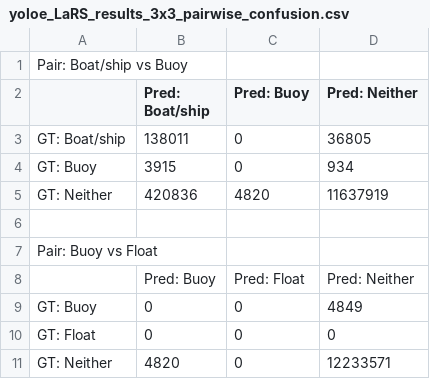
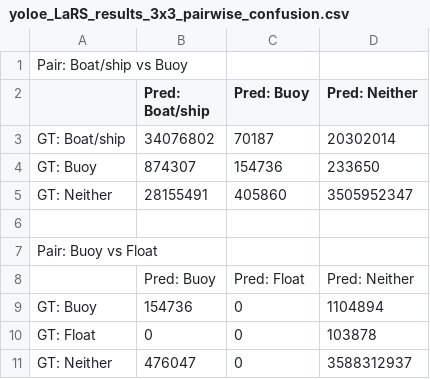
Before and after one commit to chadrs2/vlm_eval, a CSV file: workspace/experiments/exp1_text2mask/results/gsam/trial1/yoloe_LaRS_results_3x3_pairwise_confusion.csv, drawn as a sheet.

```diff
--- a/workspace/experiments/exp1_text2mask/results/gsam/trial1/yoloe_LaRS_results_3x3_pairwise_confusion.csv
+++ b/workspace/experiments/exp1_text2mask/results/gsam/trial1/yoloe_LaRS_results_3x3_pairwise_confusion.csv
@@ -2,5 +2,5 @@ Pair: Boat/ship vs Buoy
 ,Pred: Boat/ship,Pred: Buoy,Pred: Neither
-GT: Boat/ship,138011,0,36805
-GT: Buoy,3915,0,934
-GT: Neither,420836,4820,11637919
+GT: Boat/ship,34076802,70187,20302014
+GT: Buoy,874307,154736,233650
+GT: Neither,28155491,405860,3505952347
 
@@ -8,4 +8,4 @@ Pair: Buoy vs Float
 ,Pred: Buoy,Pred: Float,Pred: Neither
-GT: Buoy,0,0,4849
-GT: Float,0,0,0
-GT: Neither,4820,0,12233571
+GT: Buoy,154736,0,1104894
+GT: Float,0,0,103878
+GT: Neither,476047,0,3588312937
```
Also changed, not shown: workspace/experiments/exp1_text2mask/results/gsam/trial1/yoloe_HawaiiRoboflow_results.csv, workspace/experiments/exp1_text2mask/results/gsam/trial1/yoloe_HawaiiRoboflow_results_3x3_pairwise_confusion.csv, 18 other files.
